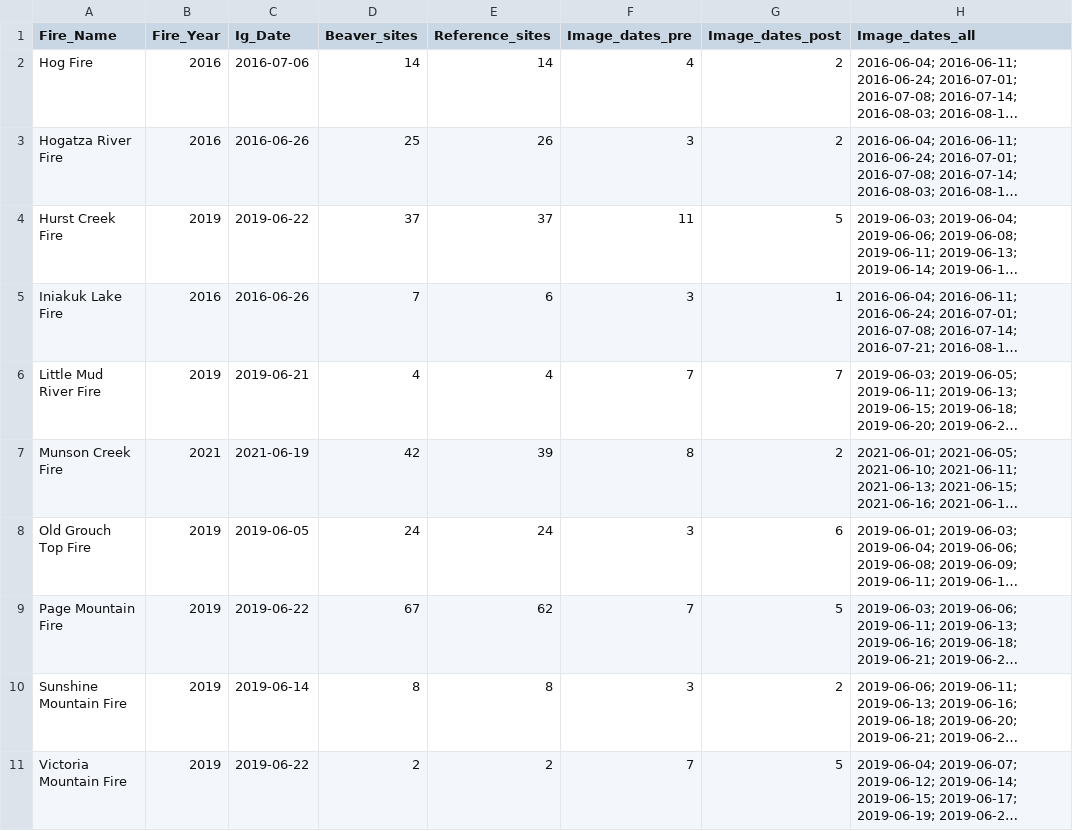
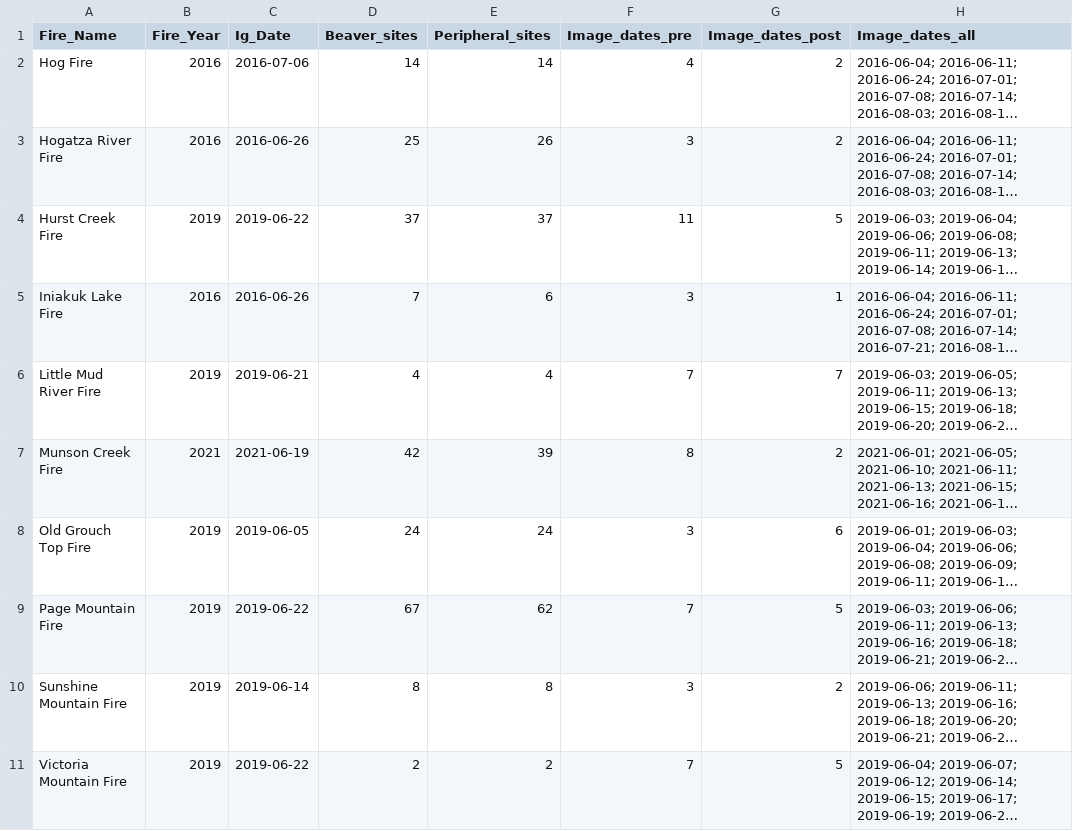
Before and after one commit to WillSamuel18/Beaver_Riparian_Resilience_Wildfire_Boreal, a CSV file: Figures/REVISED_Table_image_dates_by_fire.csv, drawn as a sheet; long unchanged cells end in …; the diff names each change by its address in the sheet, - before the commit and + after, or states it on an @@ line.

```diff
--- a/Figures/REVISED_Table_image_dates_by_fire.csv
+++ b/Figures/REVISED_Table_image_dates_by_fire.csv
-E1: Reference_sites
+E1: Peripheral_sites
```
Also changed, not shown: Spatial/beaver_and_peripheral_site_centroids.csv, 8 other files.
